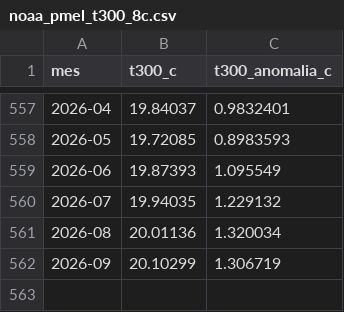
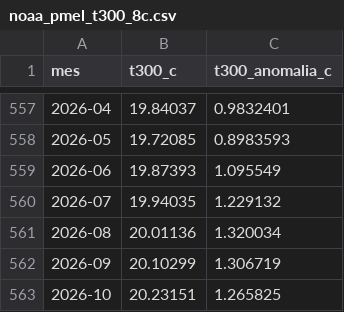
Before and after one commit to ccoronelepg-gif/OAF-Lambayeque, a CSV file: datos/noaa_pmel_t300_8c.csv, drawn as a sheet; only a part is shown, gaps mark what is left out; the diff names each change by its address in the sheet, - before the commit and + after, or states it on an @@ line.

```diff
--- a/datos/noaa_pmel_t300_8c.csv
+++ b/datos/noaa_pmel_t300_8c.csv
+row 563: 2026-10 | 20.23151 | 1.265825
```
Also changed, not shown: 1 other file.
